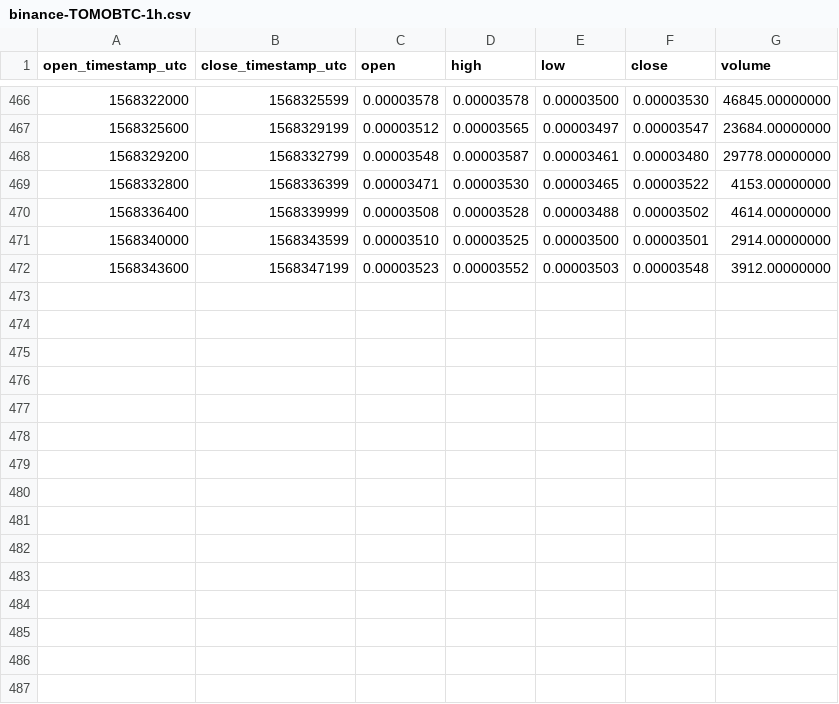
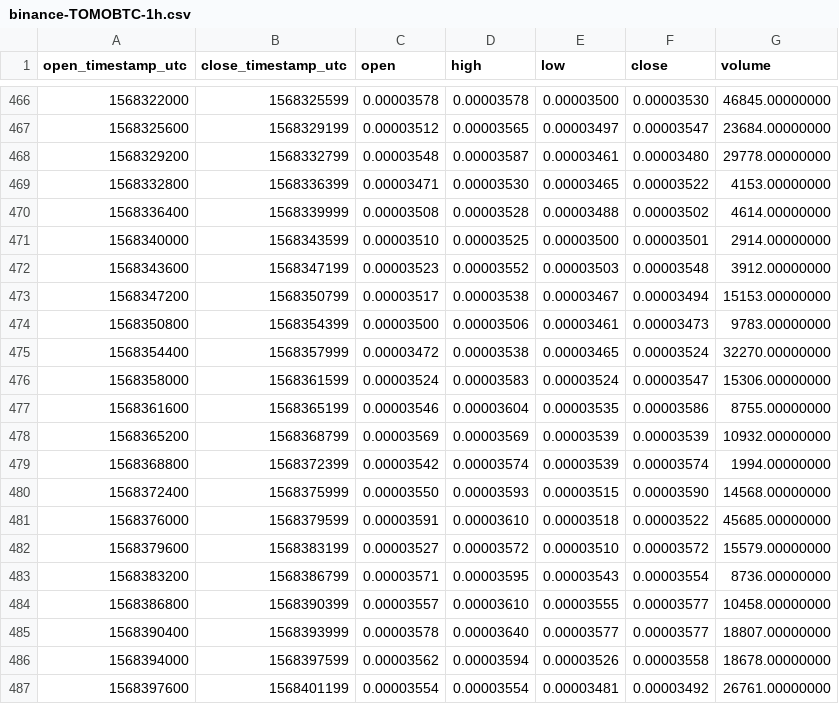
Before and after one commit to cryptobigbro/binance-TOMOBTC, a CSV file: binance-TOMOBTC-1h.csv, drawn as a sheet; only a part is shown, gaps mark what is left out; the diff names each change by its address in the sheet, - before the commit and + after, or states it on an @@ line.

Commit message:
Update OHLCV data.

```diff
--- a/binance-TOMOBTC-1h.csv
+++ b/binance-TOMOBTC-1h.csv
+row 473: 1568347200 | 1568350799 | 0.00003517 | 0.00003538 | 0.00003467 | 0.00003494 | 15153.00000000
+row 474: 1568350800 | 1568354399 | 0.00003500 | 0.00003506 | 0.00003461 | 0.00003473 | 9783.00000000
+row 475: 1568354400 | 1568357999 | 0.00003472 | 0.00003538 | 0.00003465 | 0.00003524 | 32270.00000000
+row 476: 1568358000 | 1568361599 | 0.00003524 | 0.00003583 | 0.00003524 | 0.00003547 | 15306.00000000
+row 477: 1568361600 | 1568365199 | 0.00003546 | 0.00003604 | 0.00003535 | 0.00003586 | 8755.00000000
+row 478: 1568365200 | 1568368799 | 0.00003569 | 0.00003569 | 0.00003539 | 0.00003539 | 10932.00000000
+row 479: 1568368800 | 1568372399 | 0.00003542 | 0.00003574 | 0.00003539 | 0.00003574 | 1994.00000000
+row 480: 1568372400 | 1568375999 | 0.00003550 | 0.00003593 | 0.00003515 | 0.00003590 | 14568.00000000
+row 481: 1568376000 | 1568379599 | 0.00003591 | 0.00003610 | 0.00003518 | 0.00003522 | 45685.00000000
+row 482: 1568379600 | 1568383199 | 0.00003527 | 0.00003572 | 0.00003510 | 0.00003572 | 15579.00000000
+row 483: 1568383200 | 1568386799 | 0.00003571 | 0.00003595 | 0.00003543 | 0.00003554 | 8736.00000000
+row 484: 1568386800 | 1568390399 | 0.00003557 | 0.00003610 | 0.00003555 | 0.00003577 | 10458.00000000
+row 485: 1568390400 | 1568393999 | 0.00003578 | 0.00003640 | 0.00003577 | 0.00003577 | 18807.00000000
+row 486: 1568394000 | 1568397599 | 0.00003562 | 0.00003594 | 0.00003526 | 0.00003558 | 18678.00000000
+row 487: 1568397600 | 1568401199 | 0.00003554 | 0.00003554 | 0.00003481 | 0.00003492 | 26761.00000000
```
Also changed, not shown: 1 other file.
